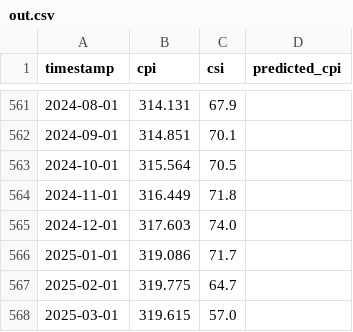
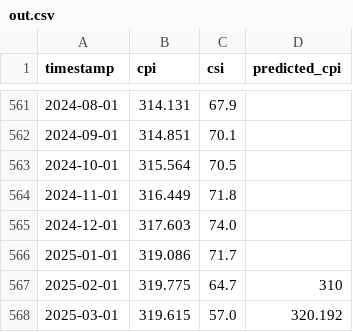
Before and after one commit to enzdor/cpi-csi, a CSV file: data/out.csv, drawn as a sheet; only a part is shown, gaps mark what is left out.

Commit message:
able to create graph for whole dataset

```diff
--- a/data/out.csv
+++ b/data/out.csv
@@ -566,3 +566,3 @@ timestamp,cpi,csi,predicted_cpi
 2025-01-01,319.086,71.7,
-2025-02-01,319.775,64.7,
-2025-03-01,319.615,57.0,
+2025-02-01,319.775,64.7,310
+2025-03-01,319.615,57.0,320.192
```
Also changed, not shown: 3 other files.
